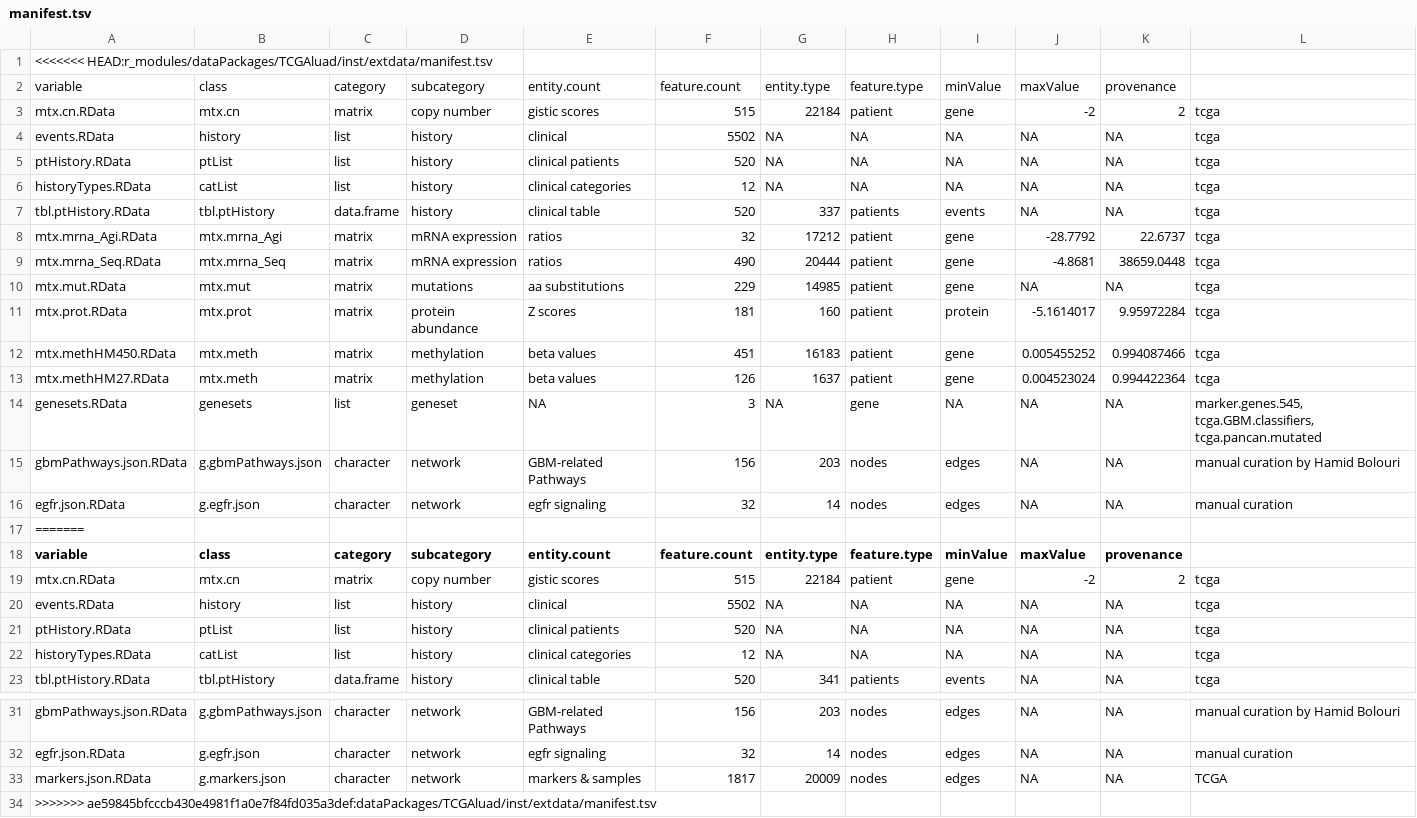
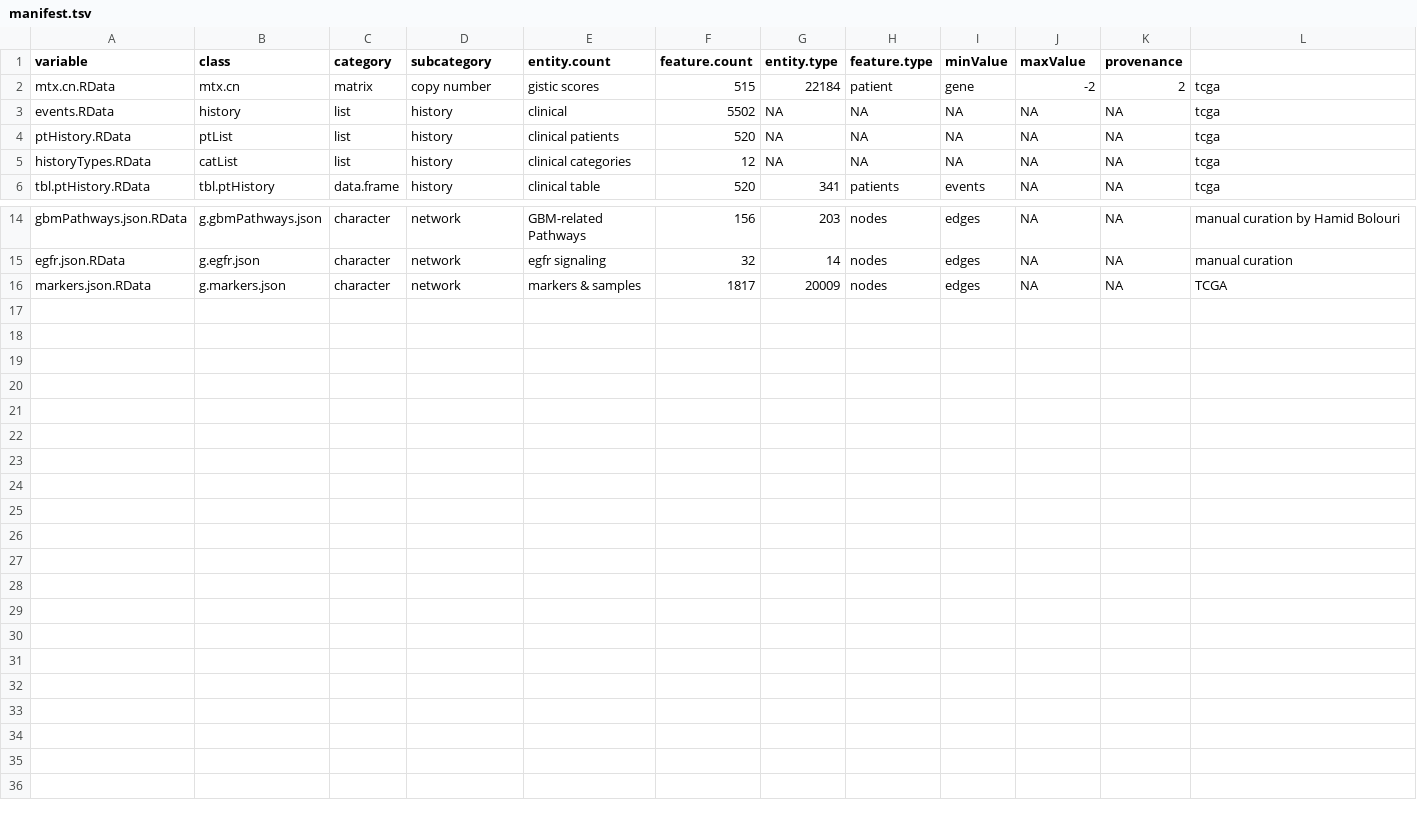
Before and after one commit to FredHutch/Oncoscape, a TSV file: r_modules/dataPackages/TCGAluad/inst/extdata/manifest.tsv, drawn as a sheet; only a part is shown, gaps mark what is left out.

```diff
--- a/r_modules/dataPackages/TCGAluad/inst/extdata/manifest.tsv
+++ b/r_modules/dataPackages/TCGAluad/inst/extdata/manifest.tsv
@@ -1,18 +1 @@
-<<<<<<< HEAD:r_modules/dataPackages/TCGAluad/inst/extdata/manifest.tsv
-variable	class	category	subcategory	entity.count	feature.count	entity.type	feature.type	minValue	maxValue	provenance
-mtx.cn.RData	mtx.cn	matrix	copy number	gistic scores	515	22184	patient	gene	-2	2	tcga
-events.RData	history	list	history	clinical	5502	NA	NA	NA	NA	NA	tcga
-ptHistory.RData	ptList	list	history	clinical patients	520	NA	NA	NA	NA	NA	tcga
-historyTypes.RData	catList	list	history	clinical categories	12	NA	NA	NA	NA	NA	tcga
-tbl.ptHistory.RData	tbl.ptHistory	data.frame	history	clinical table	520	337	patients	events	NA	NA	tcga
-mtx.mrna_Agi.RData	mtx.mrna_Agi	matrix	mRNA expression	ratios	32	17212	patient	gene	-28.7792	22.6737	tcga
-mtx.mrna_Seq.RData	mtx.mrna_Seq	matrix	mRNA expression	ratios	490	20444	patient	gene	-4.8681	38659.0448	tcga
-mtx.mut.RData	mtx.mut	matrix	mutations	aa substitutions	229	14985	patient	gene	NA	NA	tcga
-mtx.prot.RData	mtx.prot	matrix	protein abundance	Z scores	181	160	patient	protein	-5.1614017	9.95972284	tcga
-mtx.methHM450.RData	mtx.meth	matrix	methylation	beta values	451	16183	patient	gene	0.005455252	0.994087466	tcga
-mtx.methHM27.RData	mtx.meth	matrix	methylation	beta values	126	1637	patient	gene	0.004523024	0.994422364	tcga
-genesets.RData	genesets	list	geneset	NA	3	NA	gene	NA	NA	NA	marker.genes.545, tcga.GBM.classifiers, tcga.pancan.mutated
-gbmPathways.json.RData	g.gbmPathways.json	character	network	GBM-related Pathways	156	203	nodes	edges	NA	NA	manual curation by Hamid Bolouri
-egfr.json.RData	g.egfr.json	character	network	egfr signaling	32	14	nodes	edges	NA	NA	manual curation
-=======
 variable	class	category	subcategory	entity.count	feature.count	entity.type	feature.type	minValue	maxValue	provenance
@@ -33,2 +16 @@ egfr.json.RData	g.egfr.json	character	network	egfr signaling	32	14	nodes	edges	N
 markers.json.RData	g.markers.json	character	network	markers & samples	1817	20009	nodes	edges	NA	NA	TCGA
->>>>>>> ae59845bfcccb430e4981f1a0e7f84fd035a3def:dataPackages/TCGAluad/inst/extdata/manifest.tsv
```
Also changed, not shown: r_modules/dataPackages/TCGAbrca/inst/extdata/manifest.tsv, r_modules/dataPackages/TCGAlung/inst/extdata/manifest.tsv, 7 other files.
